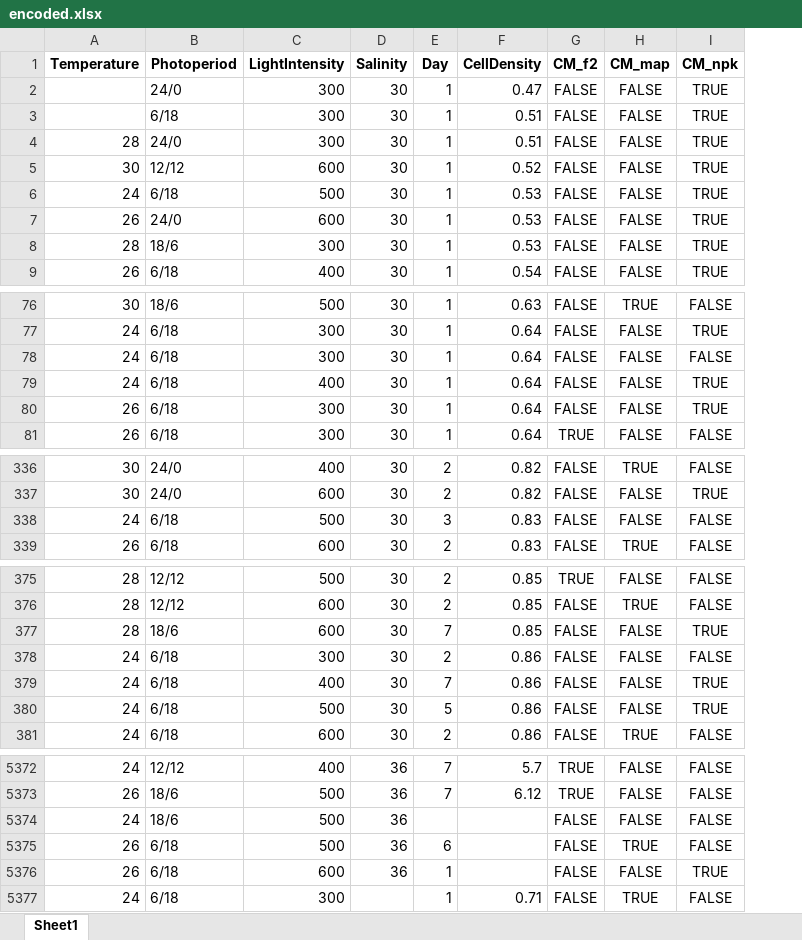
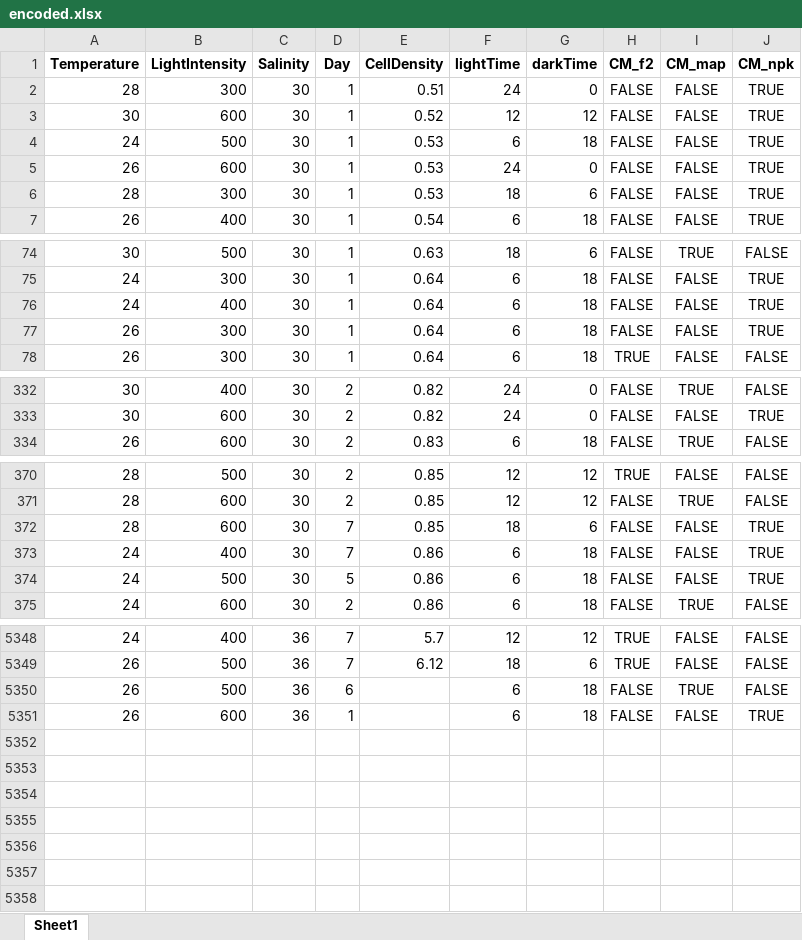
Before and after one commit to hamdiloulad/microalgae-growth-modeling, an Excel workbook: Import/encoded.xlsx, sheet Sheet1, drawn as a sheet; only a part is shown, gaps mark what is left out; values as stored, in another font and other column widths than the file's, no borders; removed rows and columns are numbered as before the commit, all else as after; the diff covers the shown part only; the diff names each change by its address in the sheet, - before the commit and + after, or states it on an @@ line.

```diff
--- a/Import/encoded.xlsx (sheet Sheet1)
+++ b/Import/encoded.xlsx (sheet Sheet1)
-column B (Photoperiod), rows 4-9: 24/0 | 12/12 | 6/18 | 24/0 | 18/6 | 6/18; rows 76-77: 18/6 | 6/18; rows 79-81: all 6/18; rows 336-337: 24/0 | 24/0; row 339: 6/18; rows 375-377: 12/12 | 12/12 | 18/6; rows 379-381: all 6/18; rows 5372-5373: 12/12 | 18/6; rows 5375-5376: 6/18 | 6/18
+column F (lightTime), rows 2-7: 24 | 12 | 6 | 24 | 18 | 6; rows 74-78: 18 | 6 | 6 | 6 | 6; rows 332-334: 24 | 24 | 6; rows 370-375: 12 | 12 | 18 | 6 | 6 | 6; rows 5348-5351: 12 | 18 | 6 | 6
+column G (darkTime), rows 2-7: 0 | 12 | 18 | 0 | 6 | 18; rows 74-78: 6 | 18 | 18 | 18 | 18; rows 332-334: 0 | 0 | 18; rows 370-375: 12 | 12 | 6 | 18 | 18 | 18; rows 5348-5351: 12 | 6 | 18 | 18
-row 2:  | 24/0 | 300 | 30 | 1 | 0.47 | FALSE | FALSE | TRUE
-row 3:  | 6/18 | 300 | 30 | 1 | 0.51 | FALSE | FALSE | TRUE
-row 78: 24 | 6/18 | 300 | 30 | 1 | 0.64 | FALSE | FALSE | FALSE
-row 338: 24 | 6/18 | 500 | 30 | 3 | 0.83 | FALSE | FALSE | FALSE
-row 378: 24 | 6/18 | 300 | 30 | 2 | 0.86 | FALSE | FALSE | FALSE
-row 5374: 24 | 18/6 | 500 | 36 |  |  | FALSE | FALSE | FALSE
-row 5377: 24 | 6/18 | 300 |  | 1 | 0.71 | FALSE | TRUE | FALSE
```
Also changed, not shown: 19 removed rows elsewhere in this sheet, 13 other files.
